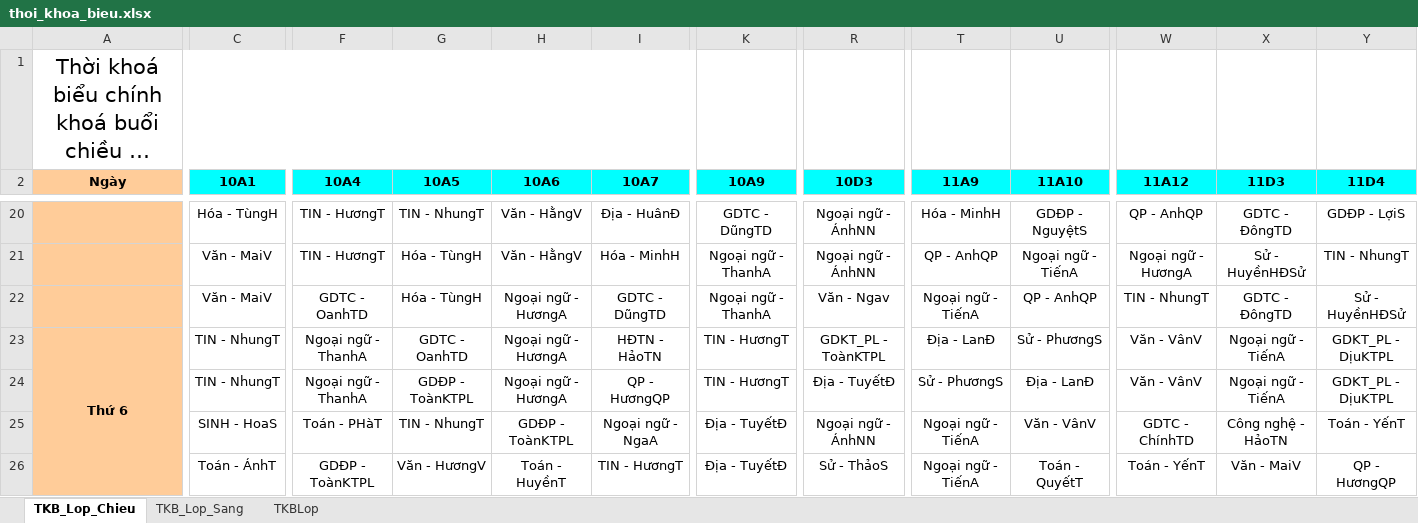
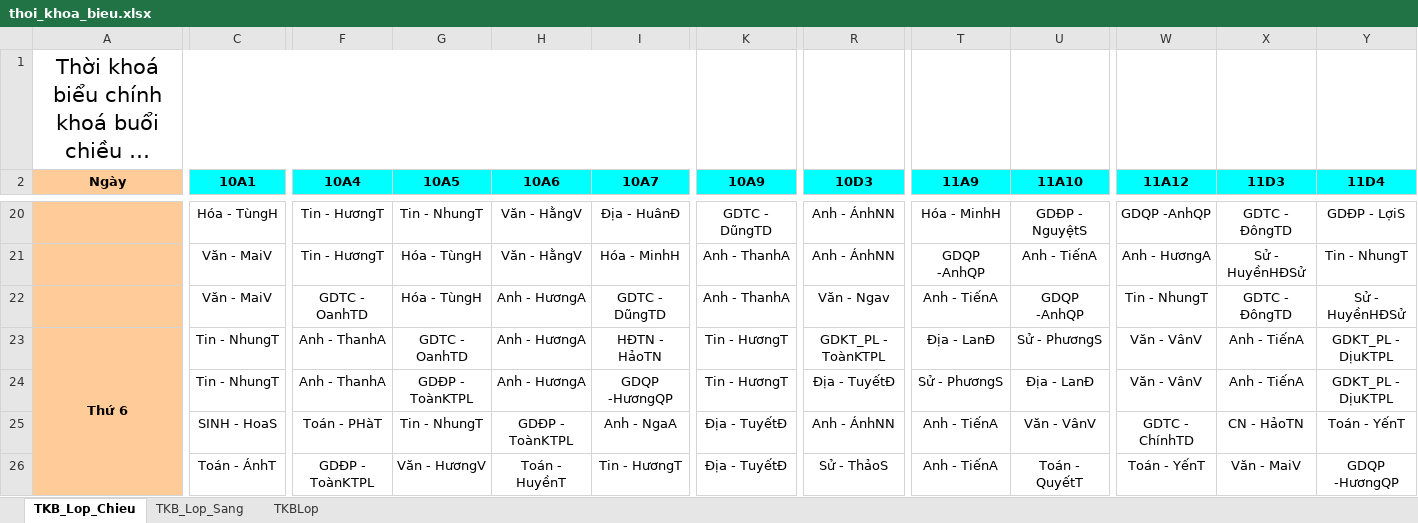
Before and after one commit to NTH-Mp42/chat-bot-dp, an Excel workbook: data/thoi_khoa_bieu.xlsx, sheet TKB_Lop_Chieu, drawn as a sheet; only a part is shown, gaps mark what is left out; long unchanged cells end in …; values as stored, in another font and other column widths than the file's, no borders; the diff covers the shown part only; the diff names each change by its address in the sheet, - before the commit and + after, or states it on an @@ line.

```diff
--- a/data/thoi_khoa_bieu.xlsx (sheet TKB_Lop_Chieu)
+++ b/data/thoi_khoa_bieu.xlsx (sheet TKB_Lop_Chieu)
-F20:F21 (10A4): TIN - HươngT
+F20:F21 (10A4): Tin - HươngT
-G20 (10A5): TIN - NhungT
+G20 (10A5): Tin - NhungT
-R20:R21 (10D3): Ngoại ngữ - ÁnhNN
+R20:R21 (10D3): Anh - ÁnhNN
-W20 (11A12): QP - AnhQP
+W20 (11A12): GDQP -AnhQP
-K21:K22 (10A9): Ngoại ngữ - ThanhA
+K21:K22 (10A9): Anh - ThanhA
-T21 (11A9): QP - AnhQP
+T21 (11A9): GDQP -AnhQP
-U21 (11A10): Ngoại ngữ - TiếnA
+U21 (11A10): Anh - TiếnA
-W21 (11A12): Ngoại ngữ - HươngA
+W21 (11A12): Anh - HươngA
-Y21 (11D4): TIN - NhungT
+Y21 (11D4): Tin - NhungT
-H22:H24 (10A6): Ngoại ngữ - HươngA
+H22:H24 (10A6): Anh - HươngA
-T22 (11A9): Ngoại ngữ - TiếnA
+T22 (11A9): Anh - TiếnA
-U22 (11A10): QP - AnhQP
+U22 (11A10): GDQP -AnhQP
-W22 (11A12): TIN - NhungT
+W22 (11A12): Tin - NhungT
-C23:C24 (10A1): TIN - NhungT
+C23:C24 (10A1): Tin - NhungT
-F23:F24 (10A4): Ngoại ngữ - ThanhA
+F23:F24 (10A4): Anh - ThanhA
-K23:K24 (10A9): TIN - HươngT
+K23:K24 (10A9): Tin - HươngT
-X23:X24 (11D3): Ngoại ngữ - TiếnA
+X23:X24 (11D3): Anh - TiếnA
-I24 (10A7): QP - HươngQP
+I24 (10A7): GDQP -HươngQP
-G25 (10A5): TIN - NhungT
+G25 (10A5): Tin - NhungT
-I25 (10A7): Ngoại ngữ - NgaA
+I25 (10A7): Anh - NgaA
-R25 (10D3): Ngoại ngữ - ÁnhNN
+R25 (10D3): Anh - ÁnhNN
-T25:T26 (11A9): Ngoại ngữ - TiếnA
+T25:T26 (11A9): Anh - TiếnA
-X25 (11D3): Công nghệ - HảoTN
+X25 (11D3): CN - HảoTN
-I26 (10A7): TIN - HươngT
+I26 (10A7): Tin - HươngT
-Y26 (11D4): QP - HươngQP
+Y26 (11D4): GDQP -HươngQP
```
Also changed, not shown: 115 edited cells elsewhere in this sheet, sheet TKB_Lop_Sang, 9 other files.
